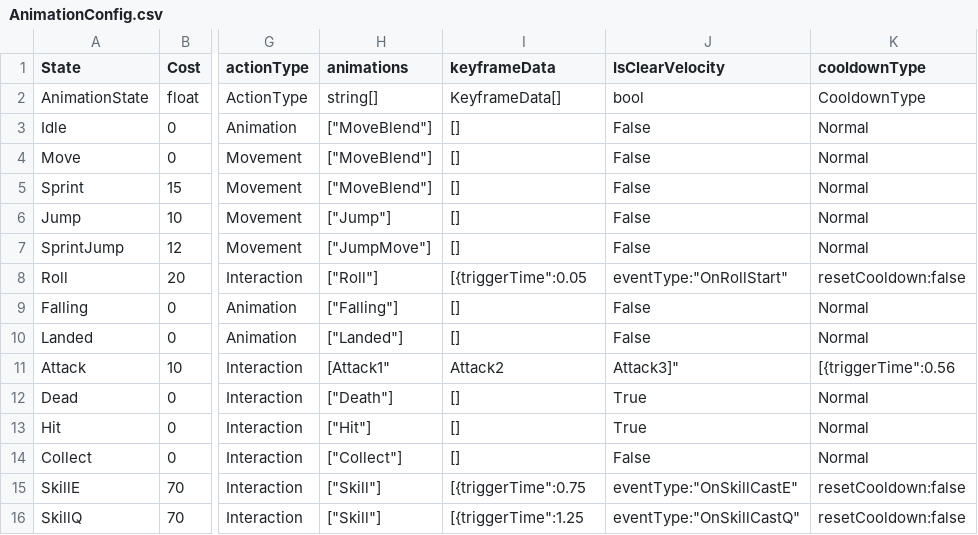
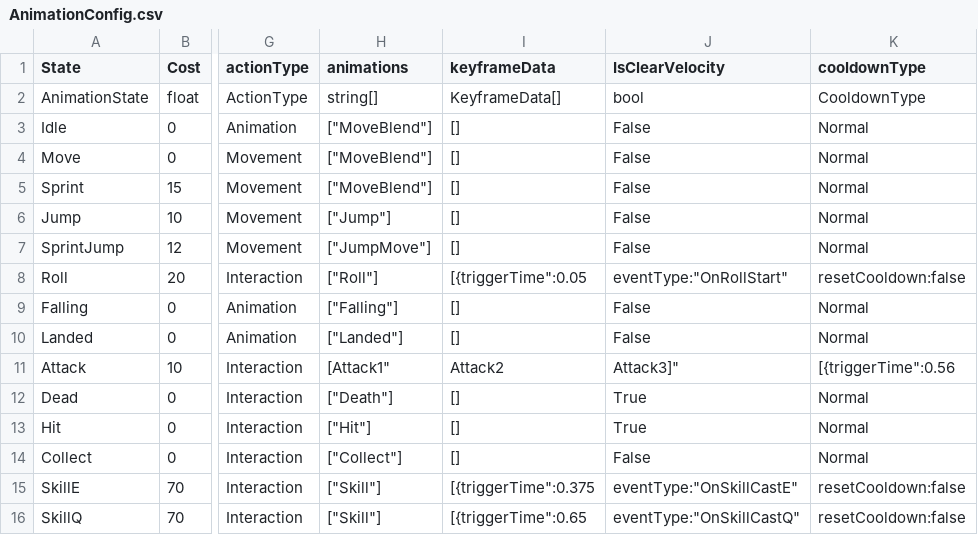
Before and after one commit to ljshhhxqx/liujunsongworkspace, a CSV file: Res/Preload/ConfigAsset/Csv/AnimationConfig.csv, drawn as a sheet; only a part is shown, gaps mark what is left out; the diff names each change by its address in the sheet, - before the commit and + after, or states it on an @@ line.

```diff
--- a/Res/Preload/ConfigAsset/Csv/AnimationConfig.csv
+++ b/Res/Preload/ConfigAsset/Csv/AnimationConfig.csv
-I15 (keyframeData): [{triggerTime":0.75
+I15 (keyframeData): [{triggerTime":0.375
-I16 (keyframeData): [{triggerTime":1.25
+I16 (keyframeData): [{triggerTime":0.65
```
Also changed, not shown: Res/Preload/ConfigAsset/Csv/ArmorConfig.csv, Res/Preload/ConfigAsset/Csv/WeaponConfig.csv, 13 other files.
